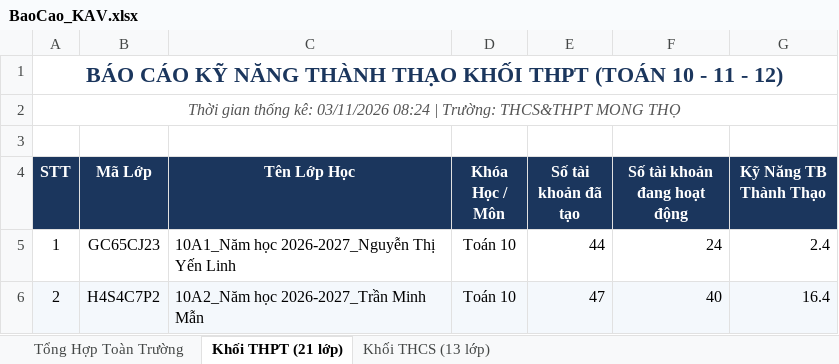
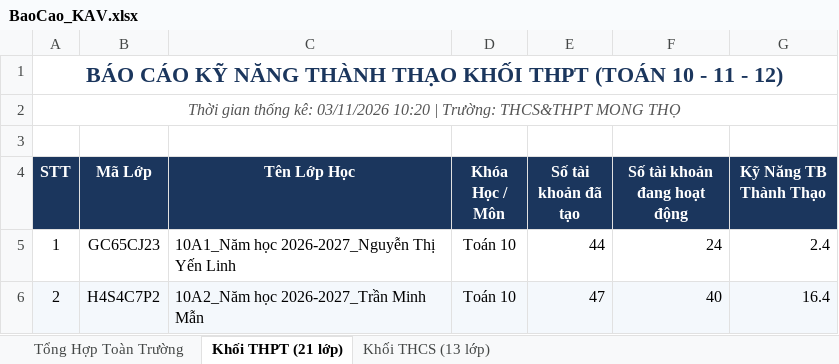
Before and after one commit to thanhthaiagu/kav-report, an Excel workbook: BaoCao_KAV.xlsx, sheet Khối THPT (21 lớp), drawn as a sheet; only a part is shown; values as stored, in another font and other column widths than the file's, no borders; the diff names each change by its address in the sheet, - before the commit and + after, or states it on an @@ line.

Commit message:
Cập nhật báo cáo Excel cả 2 tài khoản THCS & THPT

```diff
--- a/BaoCao_KAV.xlsx (sheet Khối THPT (21 lớp))
+++ b/BaoCao_KAV.xlsx (sheet Khối THPT (21 lớp))
-A2 (STT): …kê: 03/11/2026 08:24 | Trường:…
+A2 (STT): …kê: 03/11/2026 10:20 | Trường:…
```
Also changed, not shown: sheet Khối THCS (13 lớp), sheet Tổng Hợp Toàn Trường.
